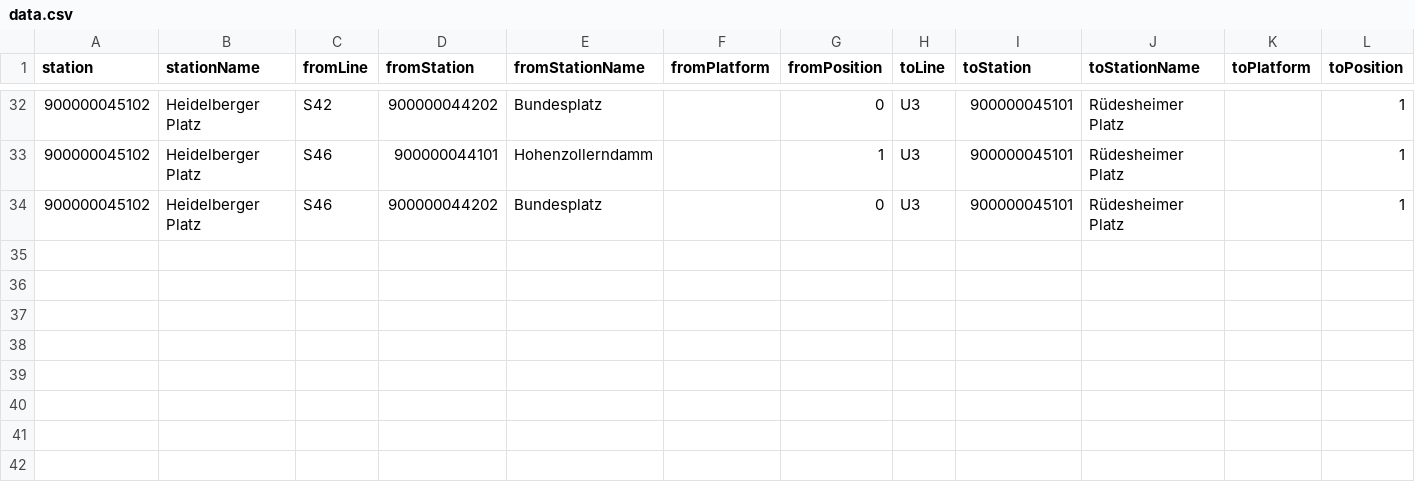
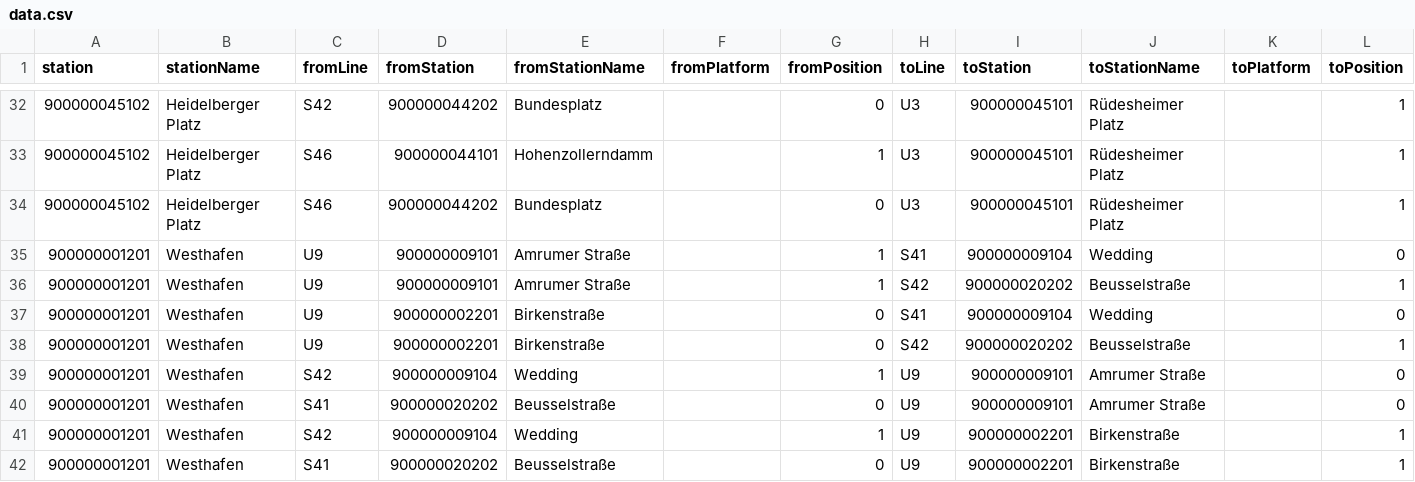
Before and after one commit to juliuste/vbb-change-positions, a CSV file: data.csv, drawn as a sheet; only a part is shown, gaps mark what is left out; the diff names each change by its address in the sheet, - before the commit and + after, or states it on an @@ line.

Commit message:
add westhafen

```diff
--- a/data.csv
+++ b/data.csv
+row 35: 900000001201 | Westhafen | U9 | 900000009101 | Amrumer Straße |  | 1 | S41 | 900000009104 | Wedding |  | 0
+row 36: 900000001201 | Westhafen | U9 | 900000009101 | Amrumer Straße |  | 1 | S42 | 900000020202 | Beusselstraße |  | 1
+row 37: 900000001201 | Westhafen | U9 | 900000002201 | Birkenstraße |  | 0 | S41 | 900000009104 | Wedding |  | 0
+row 38: 900000001201 | Westhafen | U9 | 900000002201 | Birkenstraße |  | 0 | S42 | 900000020202 | Beusselstraße |  | 1
+row 39: 900000001201 | Westhafen | S42 | 900000009104 | Wedding |  | 1 | U9 | 900000009101 | Amrumer Straße |  | 0
+row 40: 900000001201 | Westhafen | S41 | 900000020202 | Beusselstraße |  | 0 | U9 | 900000009101 | Amrumer Straße |  | 0
+row 41: 900000001201 | Westhafen | S42 | 900000009104 | Wedding |  | 1 | U9 | 900000002201 | Birkenstraße |  | 1
+row 42: 900000001201 | Westhafen | S41 | 900000020202 | Beusselstraße |  | 0 | U9 | 900000002201 | Birkenstraße |  | 1
```
Also changed, not shown: 1 other file.
